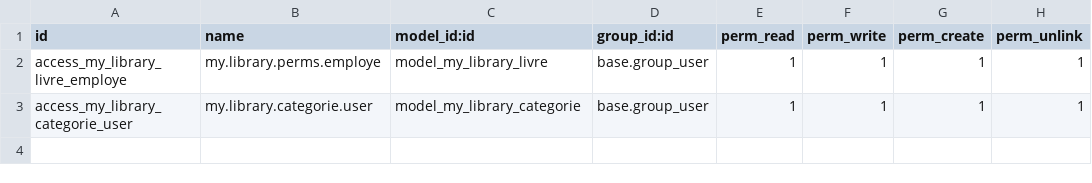
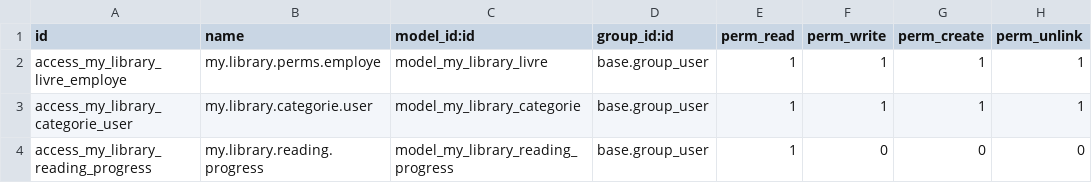
Before and after one commit to kevatorVinci/odoo_test, a CSV file: my_library/security/ir.model.access.csv, drawn as a sheet.

Commit message:
[IMP] my_library: add page count field to books, implement reading progress model, and update access rights

```diff
--- a/my_library/security/ir.model.access.csv
+++ b/my_library/security/ir.model.access.csv
@@ -3 +3,2 @@ access_my_library_livre_employe,my.library.perms.employe,model_my_library_livre,
 access_my_library_categorie_user,my.library.categorie.user,model_my_library_categorie,base.group_user,1,1,1,1
+access_my_library_reading_progress,my.library.reading.progress,model_my_library_reading_progress,base.group_user,1,0,0,0
```
Also changed, not shown: 5 other files.
